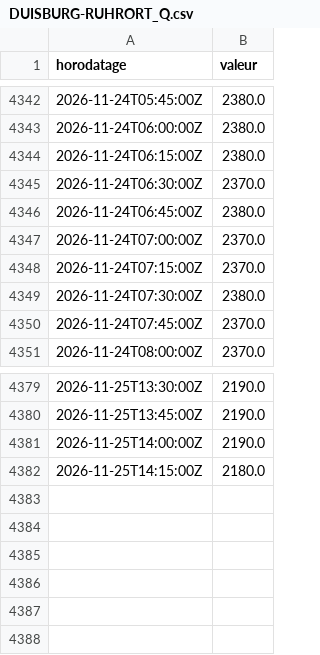
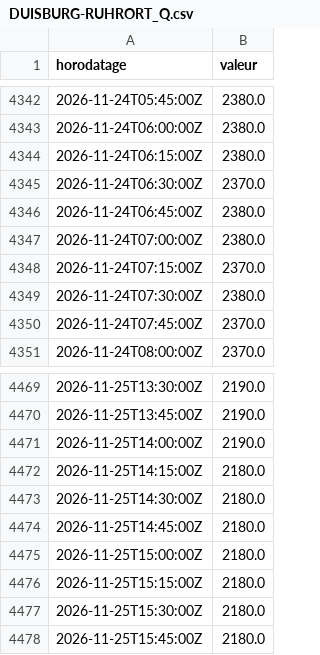
Before and after one commit to MaloRenoux/kaub, a CSV file: data/historique/pegelonline/DUISBURG-RUHRORT_Q.csv, drawn as a sheet; only a part is shown, gaps mark what is left out; the diff covers the shown part only.

```diff
--- a/data/historique/pegelonline/DUISBURG-RUHRORT_Q.csv
+++ b/data/historique/pegelonline/DUISBURG-RUHRORT_Q.csv
@@ -4346,3 +4346,3 @@ horodatage,valeur
 2026-11-24T06:45:00Z,2380.0
-2026-11-24T07:00:00Z,2370.0
+2026-11-24T07:00:00Z,2380.0
 2026-11-24T07:15:00Z,2370.0
@@ -4382 +4472,7 @@ horodatage,valeur
 2026-11-25T14:15:00Z,2180.0
+2026-11-25T14:30:00Z,2180.0
+2026-11-25T14:45:00Z,2180.0
+2026-11-25T15:00:00Z,2180.0
+2026-11-25T15:15:00Z,2180.0
+2026-11-25T15:30:00Z,2180.0
+2026-11-25T15:45:00Z,2180.0
```
Also changed, not shown: 90 added rows elsewhere in this file, data/historique/pegelonline/DUISBURG-RUHRORT_W.csv, data/historique/pegelonline/KAUB_Q.csv, 5 other files.
